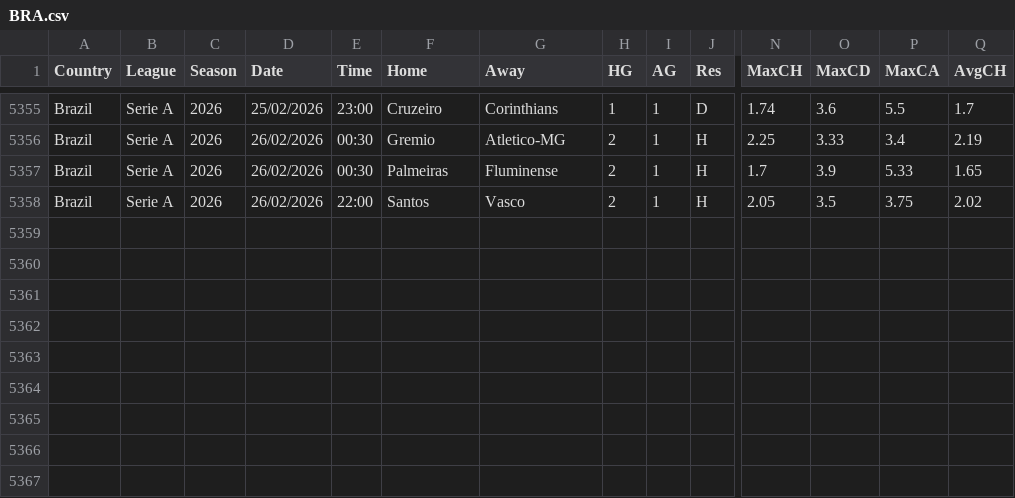
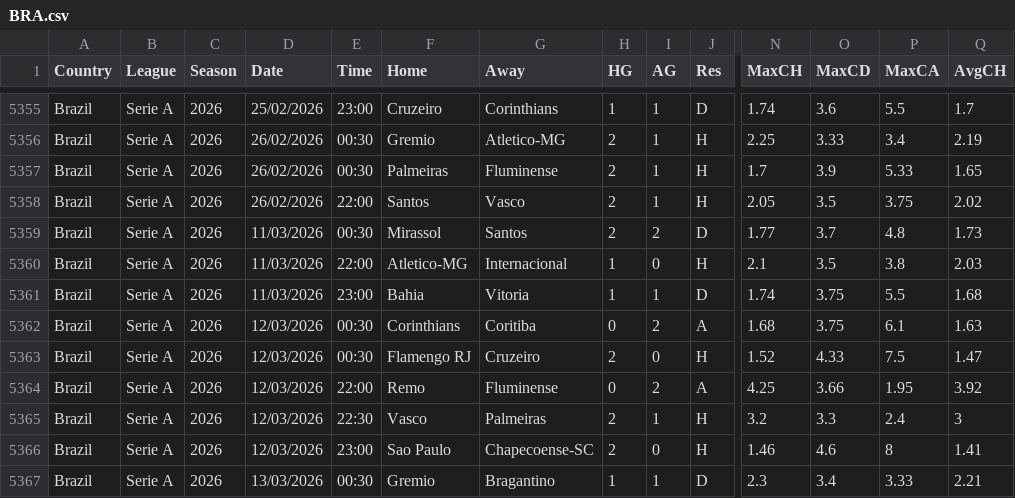
Before and after one commit to majoroka/sportBet-App, a CSV file: public/data/standings/BRA.csv, drawn as a sheet; only a part is shown, gaps mark what is left out; rows hold the shown columns only; the diff names each change by its address in the sheet, - before the commit and + after, or states it on an @@ line.

```diff
--- a/public/data/standings/BRA.csv
+++ b/public/data/standings/BRA.csv
+row 5359: Brazil | Serie A | 2026 | 11/03/2026 | 00:30 | Mirassol | Santos | 2 | 2 | D | 1.77 | 3.7 | 4.8 | 1.73
+row 5360: Brazil | Serie A | 2026 | 11/03/2026 | 22:00 | Atletico-MG | Internacional | 1 | 0 | H | 2.1 | 3.5 | 3.8 | 2.03
+row 5361: Brazil | Serie A | 2026 | 11/03/2026 | 23:00 | Bahia | Vitoria | 1 | 1 | D | 1.74 | 3.75 | 5.5 | 1.68
+row 5362: Brazil | Serie A | 2026 | 12/03/2026 | 00:30 | Corinthians | Coritiba | 0 | 2 | A | 1.68 | 3.75 | 6.1 | 1.63
+row 5363: Brazil | Serie A | 2026 | 12/03/2026 | 00:30 | Flamengo RJ | Cruzeiro | 2 | 0 | H | 1.52 | 4.33 | 7.5 | 1.47
+row 5364: Brazil | Serie A | 2026 | 12/03/2026 | 22:00 | Remo | Fluminense | 0 | 2 | A | 4.25 | 3.66 | 1.95 | 3.92
+row 5365: Brazil | Serie A | 2026 | 12/03/2026 | 22:30 | Vasco | Palmeiras | 2 | 1 | H | 3.2 | 3.3 | 2.4 | 3
+row 5366: Brazil | Serie A | 2026 | 12/03/2026 | 23:00 | Sao Paulo | Chapecoense-SC | 2 | 0 | H | 1.46 | 4.6 | 8 | 1.41
+row 5367: Brazil | Serie A | 2026 | 13/03/2026 | 00:30 | Gremio | Bragantino | 1 | 1 | D | 2.3 | 3.4 | 3.33 | 2.21
```
Also changed, not shown: public/data/standings/ARG.csv, 1 other file.
